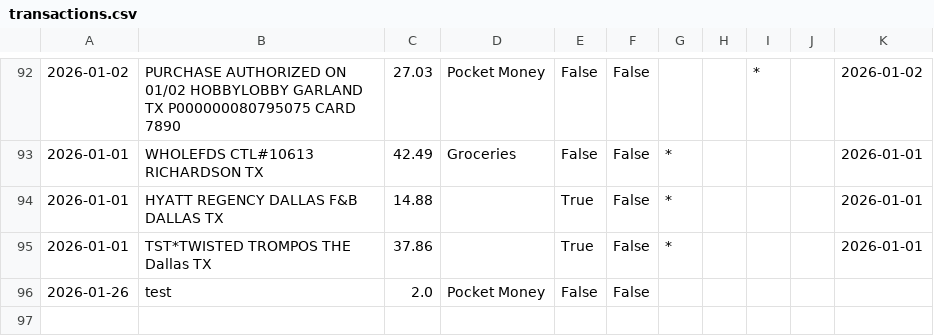
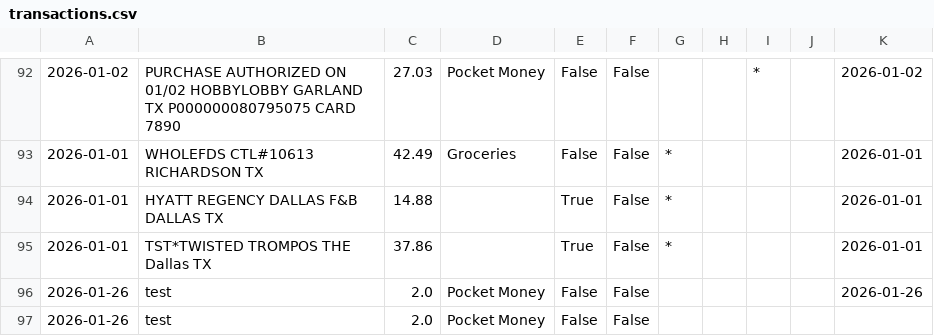
Before and after one commit to tylerluker-code/stewardship-budget, a CSV file: data/transactions.csv, drawn as a sheet; only a part is shown, gaps mark what is left out; the diff names each change by its address in the sheet, - before the commit and + after, or states it on an @@ line.

Commit message:
Add Manual Transaction

```diff
--- a/data/transactions.csv
+++ b/data/transactions.csv
+row 96: 2026-01-26 | test | 2.0 | Pocket Money | False | False |  |  |  |  | 2026-01-26
```
